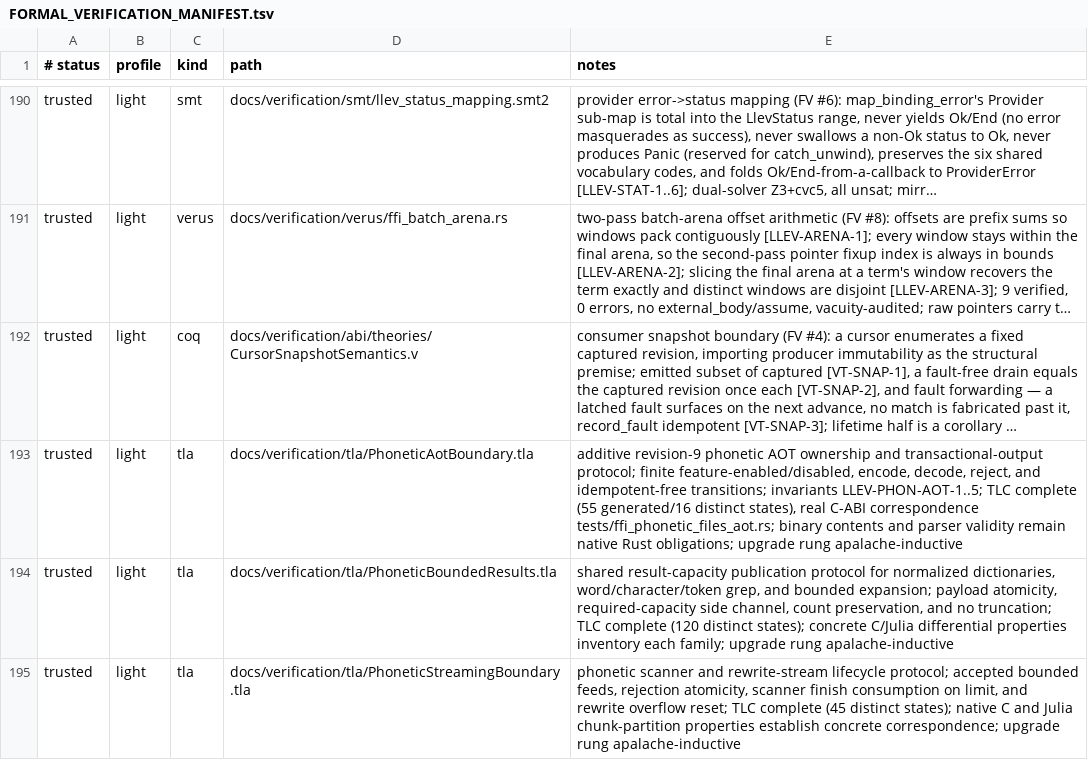
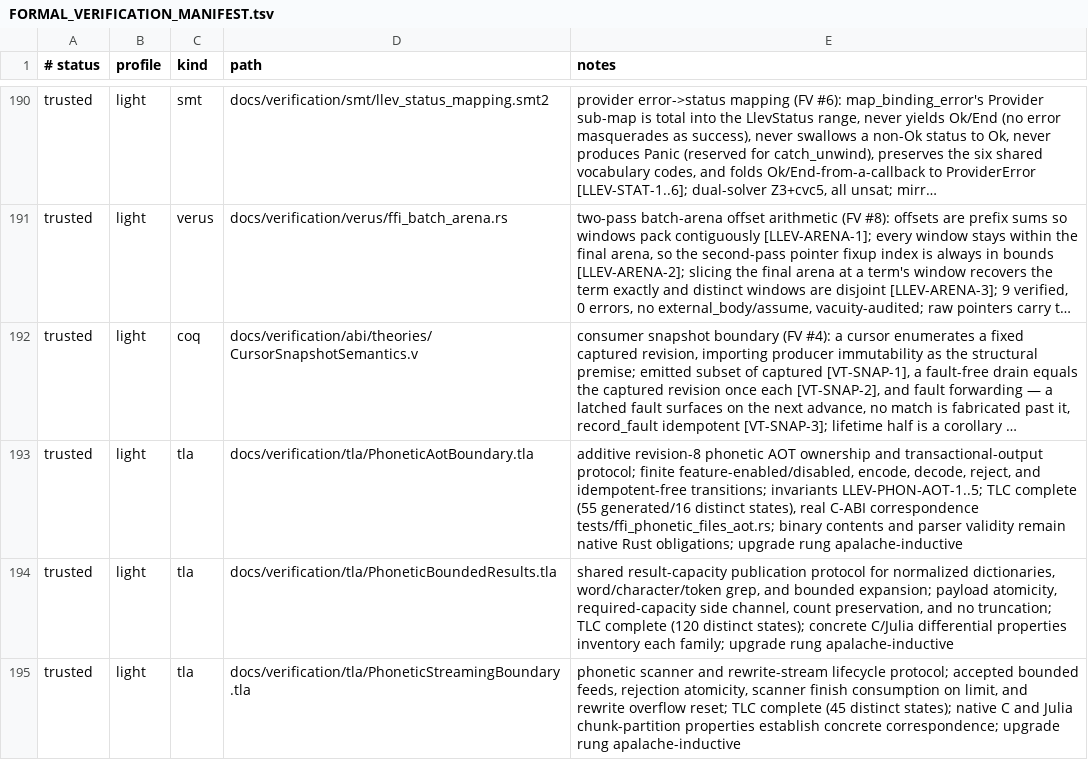
Before and after one commit to vinary-tree/liblevenshtein-rust, a TSV file: docs/verification/FORMAL_VERIFICATION_MANIFEST.tsv, drawn as a sheet; only a part is shown, gaps mark what is left out; long unchanged cells end in …; the diff names each change by its address in the sheet, - before the commit and + after, or states it on an @@ line.

Commit message:
Use the next additive ABI revision and document the complete phonetic C surface
1. Correct the newly expanded phonetic ABI from an unassigned revision 9 to the next revision 8; regenerate C, Rust, Java, Python, OCaml, Raku, Julia, and JavaScript mirrors and keep Julia AOT negotiation aligned.

2. Update the canonical C ABI reference to inventory all 152 exported functions, including eight WallBreaker calls and 62 phonetic calls, with explicit feature bits, ownership, limits, transaction semantics, streaming lifecycles, and trusted file/AOT behavior.

3. Regenerate the C and Julia binding guides and improve generated operation descriptions for phonetic families so package-facing tables explain their actual purpose instead of generic ABI labels.

4. Realign the capability map, public traceability, Julia guide, and formal model/manifest prose with revision 8 while preserving explicit language-facade gaps.

5. Validate the rebuilt revision-8 library with the C cross-project runtime/header ABI assertion and the complete Julia suite; pass enabled/disabled phonetic Rust tests, binding-doc 70-test gate, generator/traceability checks, and the 53-invariant formal audit.

```diff
--- a/docs/verification/FORMAL_VERIFICATION_MANIFEST.tsv
+++ b/docs/verification/FORMAL_VERIFICATION_MANIFEST.tsv
-E193 (notes): additive revision-9 phonetic AOT…
+E193 (notes): additive revision-8 phonetic AOT…
```
Also changed, not shown: 21 other files.
